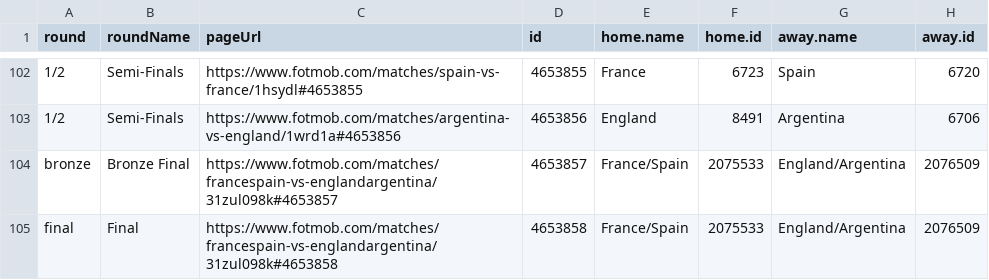
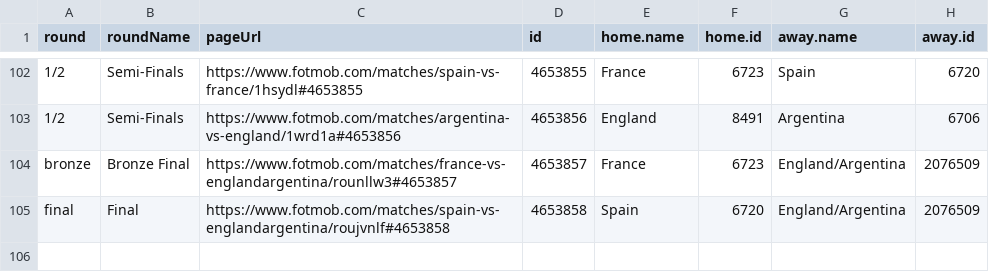
Before and after one commit to CescBlanco/world_cup_26_dashboard, a CSV file: worldcup26/data/all_matches_wc26_fotmob.csv, drawn as a sheet; only a part is shown, gaps mark what is left out.

```diff
--- a/worldcup26/data/all_matches_wc26_fotmob.csv
+++ b/worldcup26/data/all_matches_wc26_fotmob.csv
@@ -103,3 +103,3 @@ round,roundName,pageUrl,id,home.name,home.id,away.name,away.id
 1/2,Semi-Finals,https://www.fotmob.com/matches/argentina-vs-england/1wrd1a#4653856,4653856,England,8491,Argentina,6706
-bronze,Bronze Final,https://www.fotmob.com/matches/francespain-vs-englandargentina/31zul098k#4653857,4653857,France/Spain,2075533,England/Argentina,2076509
-final,Final,https://www.fotmob.com/matches/francespain-vs-englandargentina/31zul098k#4653858,4653858,France/Spain,2075533,England/Argentina,2076509
+bronze,Bronze Final,https://www.fotmob.com/matches/france-vs-englandargentina/rounllw3#4653857,4653857,France,6723,England/Argentina,2076509
+final,Final,https://www.fotmob.com/matches/spain-vs-englandargentina/roujvnlf#4653858,4653858,Spain,6720,England/Argentina,2076509
```
Also changed, not shown: worldcup26/data/all_players_wc26_fotmob.csv, worldcup26/data/fixtures_wc26_stages.csv, 2 other files.
